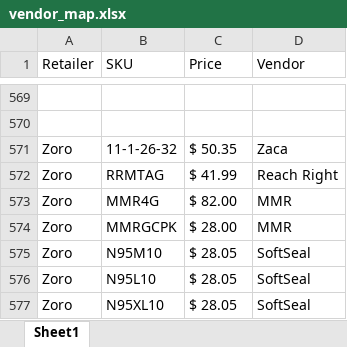
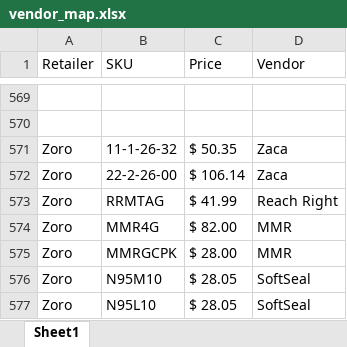
Before and after one commit to CornerstoneProductsGroup/Cornerstone-Sales-Report, an Excel workbook: data/vendor_map.xlsx, sheet Sheet1, drawn as a sheet; only a part is shown, gaps mark what is left out; the shorter side is filled out with more unchanged rows; values as stored, in another font and other column widths than the file's, no borders; the diff names each change by its address in the sheet, - before the commit and + after, or states it on an @@ line.

Commit message:
Add files via upload

```diff
--- a/data/vendor_map.xlsx (sheet Sheet1)
+++ b/data/vendor_map.xlsx (sheet Sheet1)
+row 572: Zoro | 22-2-26-00 | $ 106.14 | Zaca
```
